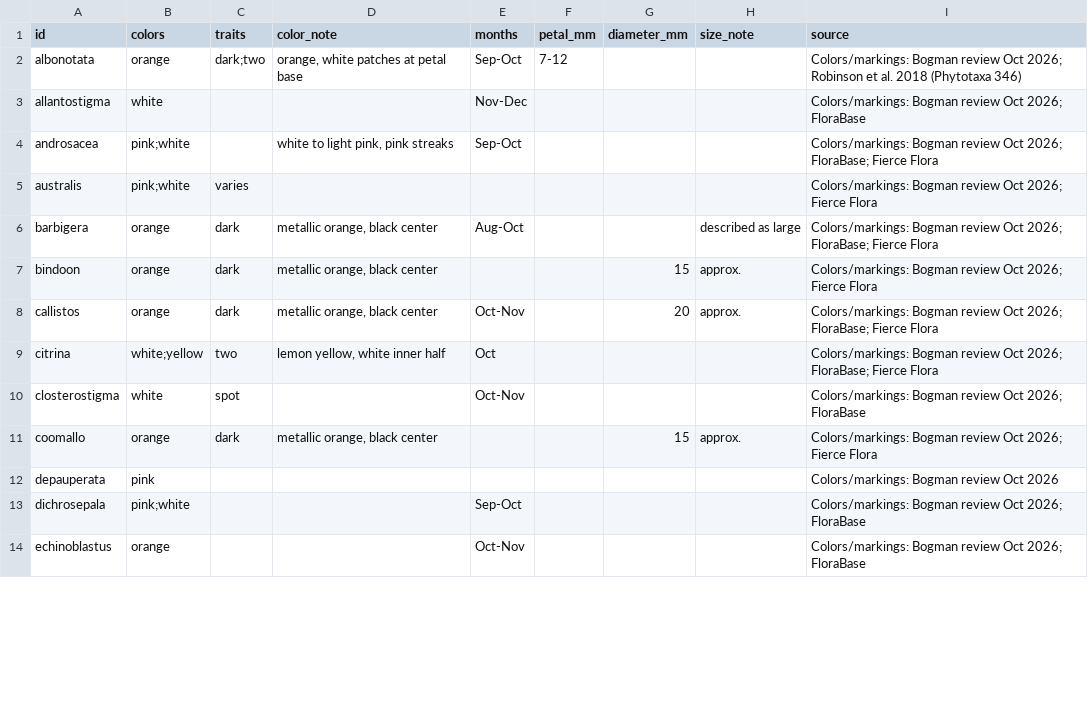
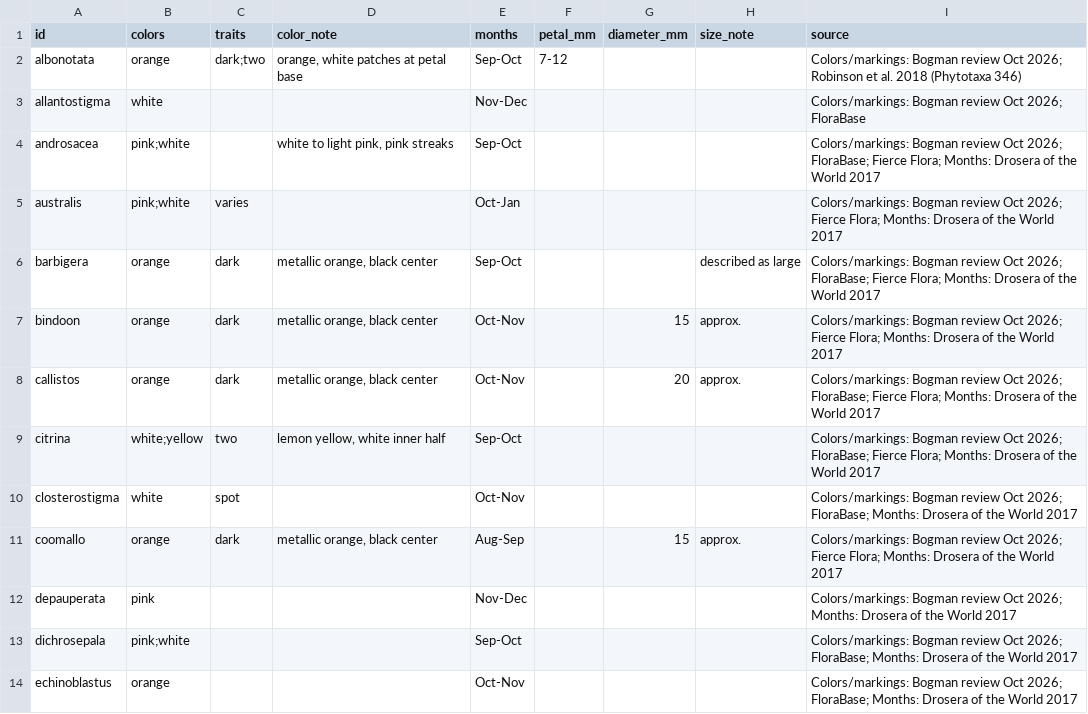
Before and after one commit to bogmanplantenstein/bogman-pygmy-habitat, a CSV file: public/flowers.csv, drawn as a sheet; only a part is shown; the diff covers the shown part only.

```diff
--- a/public/flowers.csv
+++ b/public/flowers.csv
@@ -3,12 +3,12 @@ albonotata,orange,dark;two,"orange, white patches at petal base",Sep-Oct,7-12,,,
 allantostigma,white,,,Nov-Dec,,,,Colors/markings: Bogman review Oct 2026; FloraBase
-androsacea,pink;white,,"white to light pink, pink streaks",Sep-Oct,,,,Colors/markings: Bogman review Oct 2026; FloraBase; Fierce Flora
-australis,pink;white,varies,,,,,,Colors/markings: Bogman review Oct 2026; Fierce Flora
-barbigera,orange,dark,"metallic orange, black center",Aug-Oct,,,described as large,Colors/markings: Bogman review Oct 2026; FloraBase; Fierce Flora
-bindoon,orange,dark,"metallic orange, black center",,,15,approx.,Colors/markings: Bogman review Oct 2026; Fierce Flora
-callistos,orange,dark,"metallic orange, black center",Oct-Nov,,20,approx.,Colors/markings: Bogman review Oct 2026; FloraBase; Fierce Flora
-citrina,white;yellow,two,"lemon yellow, white inner half",Oct,,,,Colors/markings: Bogman review Oct 2026; FloraBase; Fierce Flora
-closterostigma,white,spot,,Oct-Nov,,,,Colors/markings: Bogman review Oct 2026; FloraBase
-coomallo,orange,dark,"metallic orange, black center",,,15,approx.,Colors/markings: Bogman review Oct 2026; Fierce Flora
-depauperata,pink,,,,,,,Colors/markings: Bogman review Oct 2026
-dichrosepala,pink;white,,,Sep-Oct,,,,Colors/markings: Bogman review Oct 2026; FloraBase
-echinoblastus,orange,,,Oct-Nov,,,,Colors/markings: Bogman review Oct 2026; FloraBase
+androsacea,pink;white,,"white to light pink, pink streaks",Sep-Oct,,,,Colors/markings: Bogman review Oct 2026; FloraBase; Fierce Flora; Months: Drosera of the World 2017
+australis,pink;white,varies,,Oct-Jan,,,,Colors/markings: Bogman review Oct 2026; Fierce Flora; Months: Drosera of the World 2017
+barbigera,orange,dark,"metallic orange, black center",Sep-Oct,,,described as large,Colors/markings: Bogman review Oct 2026; FloraBase; Fierce Flora; Months: Drosera of the World 2017
+bindoon,orange,dark,"metallic orange, black center",Oct-Nov,,15,approx.,Colors/markings: Bogman review Oct 2026; Fierce Flora; Months: Drosera of the World 2017
+callistos,orange,dark,"metallic orange, black center",Oct-Nov,,20,approx.,Colors/markings: Bogman review Oct 2026; FloraBase; Fierce Flora; Months: Drosera of the World 2017
+citrina,white;yellow,two,"lemon yellow, white inner half",Sep-Oct,,,,Colors/markings: Bogman review Oct 2026; FloraBase; Fierce Flora; Months: Drosera of the World 2017
+closterostigma,white,spot,,Oct-Nov,,,,Colors/markings: Bogman review Oct 2026; FloraBase; Months: Drosera of the World 2017
+coomallo,orange,dark,"metallic orange, black center",Aug-Sep,,15,approx.,Colors/markings: Bogman review Oct 2026; Fierce Flora; Months: Drosera of the World 2017
+depauperata,pink,,,Nov-Dec,,,,Colors/markings: Bogman review Oct 2026; Months: Drosera of the World 2017
+dichrosepala,pink;white,,,Sep-Oct,,,,Colors/markings: Bogman review Oct 2026; FloraBase; Months: Drosera of the World 2017
+echinoblastus,orange,,,Oct-Nov,,,,Colors/markings: Bogman review Oct 2026; FloraBase; Months: Drosera of the World 2017
```
Also changed, not shown: 75 edited cells elsewhere in this file, 6 other files.
